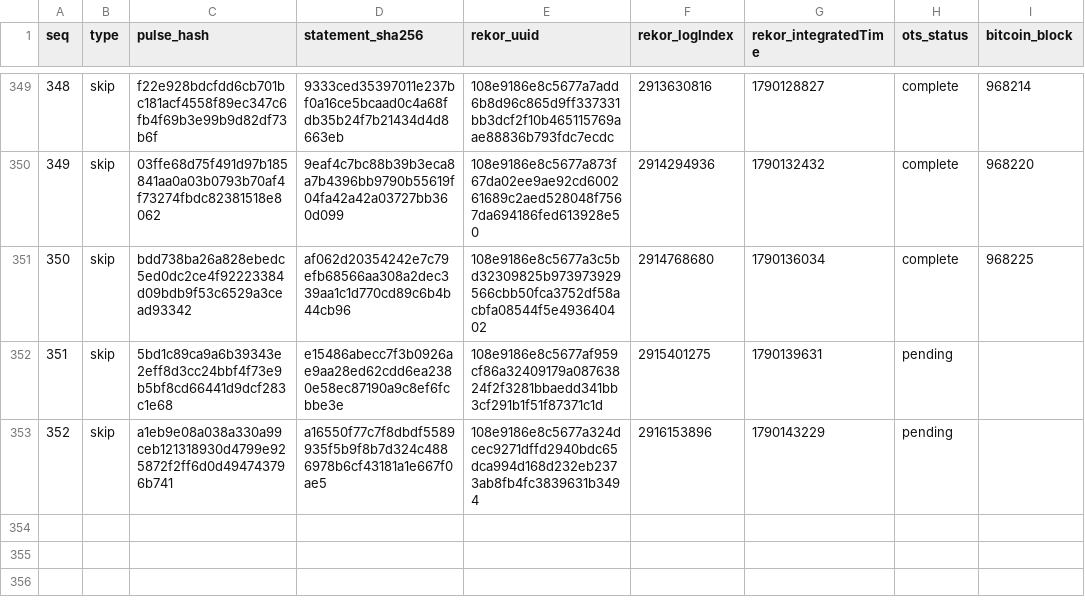
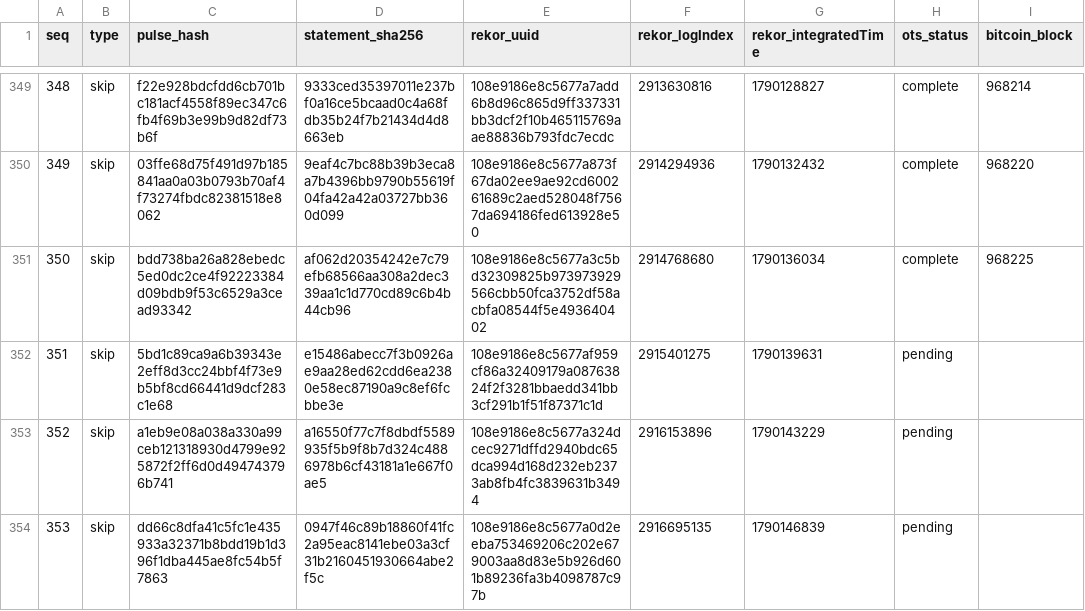
Before and after one commit to docdailey/qrng-beacon-log, a TSV file: INDEX.tsv, drawn as a sheet; only a part is shown, gaps mark what is left out; the diff names each change by its address in the sheet, - before the commit and + after, or states it on an @@ line.

Commit message:
anchors: 353 pulses anchored (run 35829453531)

```diff
--- a/INDEX.tsv
+++ b/INDEX.tsv
+row 354: 353 | skip | dd66c8dfa41c5fc1e435933a32371b8bdd19b1d396f1dba445ae8fc54b5f7863 | 0947f46c89b18860f41fc2a95eac8141ebe03a3cf31b2160451930664abe2f5c | 108e9186e8c5677a0d2eeba753469206c202e679003aa8d83e5b926d601b89236fa3b4098787c97b | 2916695135 | 1790146839 | pending
```
Also changed, not shown: CHECKPOINTS.tsv, 5 other files.
